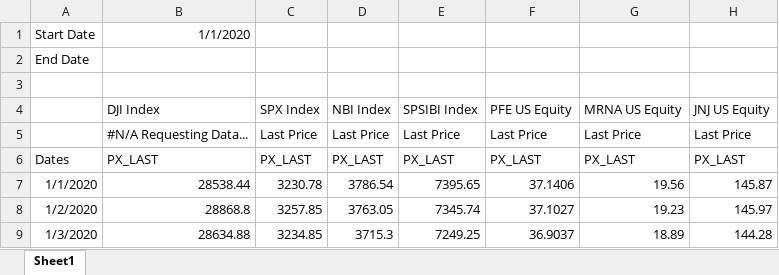
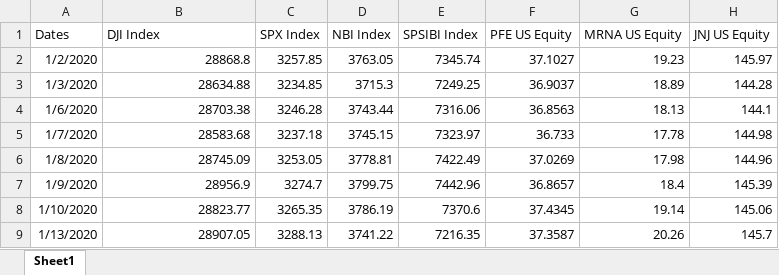
Before and after one commit to type-null/crypto-control, an Excel workbook: data/biostocks.xlsx, sheet Sheet1, drawn as a sheet; only a part is shown; the shorter side is filled out with more unchanged rows; values as stored, in another font and other column widths than the file's, no borders; removed rows and columns are numbered as before the commit, all else as after; the diff names each change by its address in the sheet, - before the commit and + after, or states it on an @@ line.

Commit message:
clean stock data

```diff
--- a/data/biostocks.xlsx (sheet Sheet1)
+++ b/data/biostocks.xlsx (sheet Sheet1)
-row 1: Start Date | 1/1/2020
-row 2: End Date
-row 3: (empty)
-A1: (empty)
+A1: Dates
-row 5:  | #N/A Requesting Data... | Last Price | Last Price | Last Price | Last Price | Last Price | Last Price
-row 6: Dates | PX_LAST | PX_LAST | PX_LAST | PX_LAST | PX_LAST | PX_LAST | PX_LAST
-row 7: 1/1/2020 | 28538.44 | 3230.78 | 3786.54 | 7395.65 | 37.1406 | 19.56 | 145.87
```
Also changed, not shown: 1 other file.
